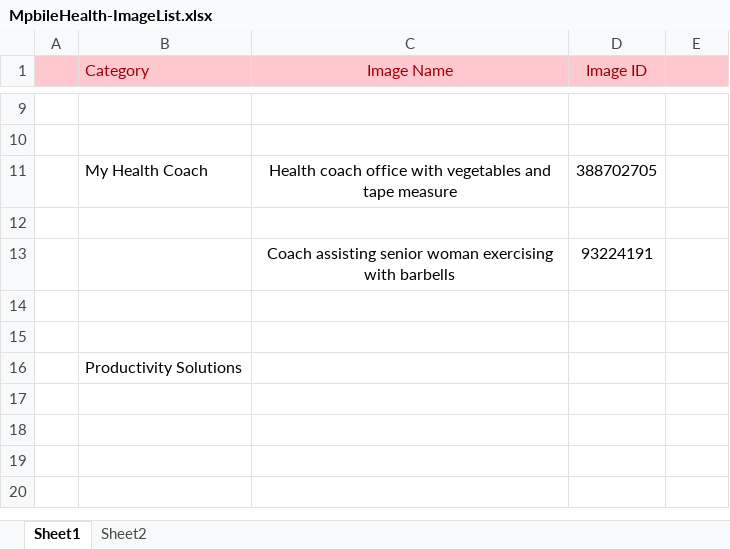
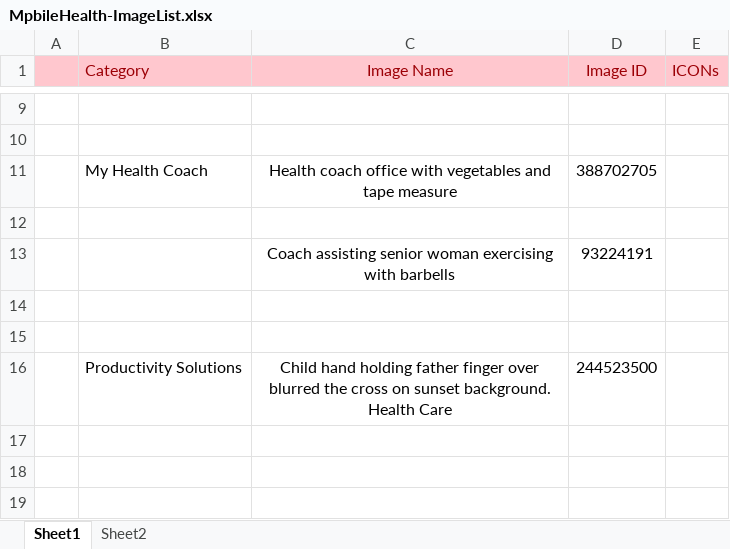
Before and after one commit to ambuja/ambuja.github.io, an Excel workbook: MobileHealthConsumer/MpbileHealth-ImageList.xlsx, sheet Sheet1, drawn as a sheet; only a part is shown, gaps mark what is left out; the shorter side is filled out with more unchanged rows; values as stored, in another font and other column widths than the file's, no borders; removed rows and columns are numbered as before the commit, all else as after; the diff covers the shown part only; the diff names each change by its address in the sheet, - before the commit and + after, or states it on an @@ line.

```diff
--- a/MobileHealthConsumer/MpbileHealth-ImageList.xlsx (sheet Sheet1)
+++ b/MobileHealthConsumer/MpbileHealth-ImageList.xlsx (sheet Sheet1)
-E1: (empty)
+E1: ICONs
-row 16:  | Productivity Solutions
+row 16:  | Productivity Solutions | Child hand holding father finger over blurred the cross on sunset background. Health Care | 244523500
```
Also changed, not shown: 22 added rows and 1 removed row elsewhere in this sheet, sheet Sheet2.
